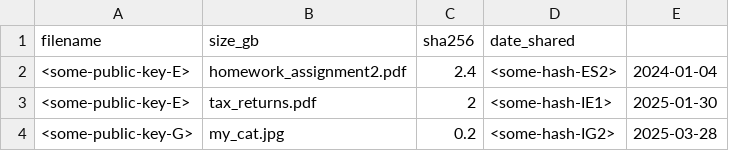
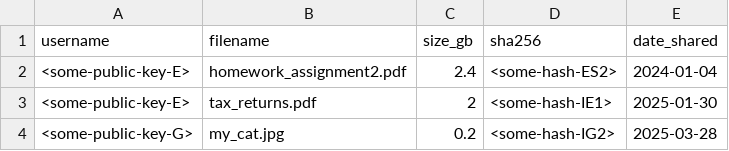
Before and after one commit to jjheals/PeerVault, a CSV file: backend/requests/sent_requests.csv, drawn as a sheet.

Commit message:
working request page functionality

```diff
--- a/backend/requests/sent_requests.csv
+++ b/backend/requests/sent_requests.csv
@@ -1,2 +1,2 @@
-filename, size_gb, sha256, date_shared
+username,filename,size_gb,sha256,date_shared
 <some-public-key-E>,homework_assignment2.pdf,2.4,<some-hash-ES2>,2024-01-04
```
Also changed, not shown: 12 other files.
